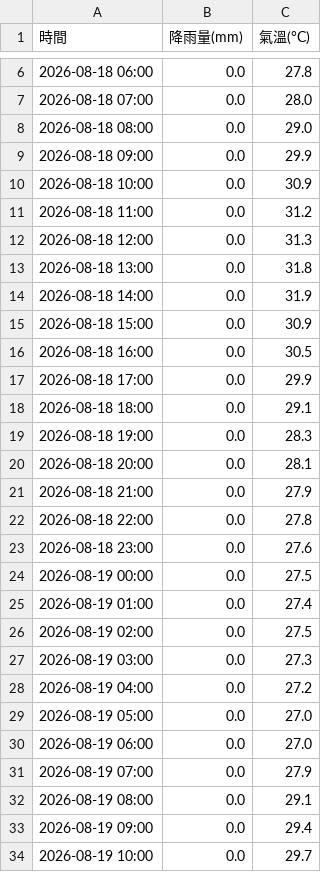
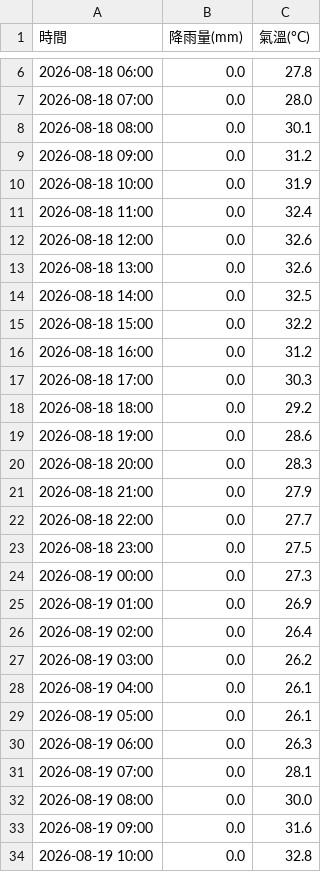
Before and after one commit to tim062480-create/ntu-youbike, a CSV file: data/weather.csv, drawn as a sheet; only a part is shown, gaps mark what is left out; the diff covers the shown part only.

```diff
--- a/data/weather.csv
+++ b/data/weather.csv
@@ -7,28 +7,28 @@
 2026-08-18 07:00,0.0,28.0
-2026-08-18 08:00,0.0,29.0
-2026-08-18 09:00,0.0,29.9
-2026-08-18 10:00,0.0,30.9
-2026-08-18 11:00,0.0,31.2
-2026-08-18 12:00,0.0,31.3
-2026-08-18 13:00,0.0,31.8
-2026-08-18 14:00,0.0,31.9
-2026-08-18 15:00,0.0,30.9
-2026-08-18 16:00,0.0,30.5
-2026-08-18 17:00,0.0,29.9
-2026-08-18 18:00,0.0,29.1
-2026-08-18 19:00,0.0,28.3
-2026-08-18 20:00,0.0,28.1
+2026-08-18 08:00,0.0,30.1
+2026-08-18 09:00,0.0,31.2
+2026-08-18 10:00,0.0,31.9
+2026-08-18 11:00,0.0,32.4
+2026-08-18 12:00,0.0,32.6
+2026-08-18 13:00,0.0,32.6
+2026-08-18 14:00,0.0,32.5
+2026-08-18 15:00,0.0,32.2
+2026-08-18 16:00,0.0,31.2
+2026-08-18 17:00,0.0,30.3
+2026-08-18 18:00,0.0,29.2
+2026-08-18 19:00,0.0,28.6
+2026-08-18 20:00,0.0,28.3
 2026-08-18 21:00,0.0,27.9
-2026-08-18 22:00,0.0,27.8
-2026-08-18 23:00,0.0,27.6
-2026-08-19 00:00,0.0,27.5
-2026-08-19 01:00,0.0,27.4
-2026-08-19 02:00,0.0,27.5
-2026-08-19 03:00,0.0,27.3
-2026-08-19 04:00,0.0,27.2
-2026-08-19 05:00,0.0,27.0
-2026-08-19 06:00,0.0,27.0
-2026-08-19 07:00,0.0,27.9
-2026-08-19 08:00,0.0,29.1
-2026-08-19 09:00,0.0,29.4
-2026-08-19 10:00,0.0,29.7
+2026-08-18 22:00,0.0,27.7
+2026-08-18 23:00,0.0,27.5
+2026-08-19 00:00,0.0,27.3
+2026-08-19 01:00,0.0,26.9
+2026-08-19 02:00,0.0,26.4
+2026-08-19 03:00,0.0,26.2
+2026-08-19 04:00,0.0,26.1
+2026-08-19 05:00,0.0,26.1
+2026-08-19 06:00,0.0,26.3
+2026-08-19 07:00,0.0,28.1
+2026-08-19 08:00,0.0,30.0
+2026-08-19 09:00,0.0,31.6
+2026-08-19 10:00,0.0,32.8
```
Also changed, not shown: 70 edited cells elsewhere in this file, 1 other file.
